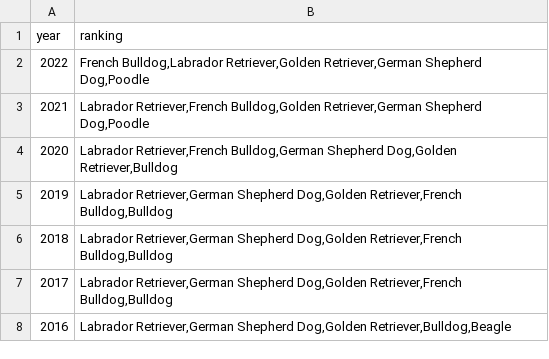
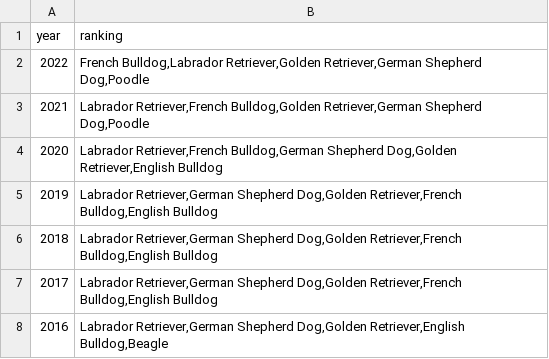
Before and after one commit to aschroder-uiuc/narrative-viz, a CSV file: data/popular_breeds_by_year.csv, drawn as a sheet.

Commit message:
specify english bulldog for bulldog

```diff
--- a/data/popular_breeds_by_year.csv
+++ b/data/popular_breeds_by_year.csv
@@ -3,6 +3,6 @@
 2021,"Labrador Retriever,French Bulldog,Golden Retriever,German Shepherd Dog,Poodle"
-2020,"Labrador Retriever,French Bulldog,German Shepherd Dog,Golden Retriever,Bulldog"
-2019,"Labrador Retriever,German Shepherd Dog,Golden Retriever,French Bulldog,Bulldog"
-2018,"Labrador Retriever,German Shepherd Dog,Golden Retriever,French Bulldog,Bulldog"
-2017,"Labrador Retriever,German Shepherd Dog,Golden Retriever,French Bulldog,Bulldog"
-2016,"Labrador Retriever,German Shepherd Dog,Golden Retriever,Bulldog,Beagle"
+2020,"Labrador Retriever,French Bulldog,German Shepherd Dog,Golden Retriever,English Bulldog"
+2019,"Labrador Retriever,German Shepherd Dog,Golden Retriever,French Bulldog,English Bulldog"
+2018,"Labrador Retriever,German Shepherd Dog,Golden Retriever,French Bulldog,English Bulldog"
+2017,"Labrador Retriever,German Shepherd Dog,Golden Retriever,French Bulldog,English Bulldog"
+2016,"Labrador Retriever,German Shepherd Dog,Golden Retriever,English Bulldog,Beagle"
```
